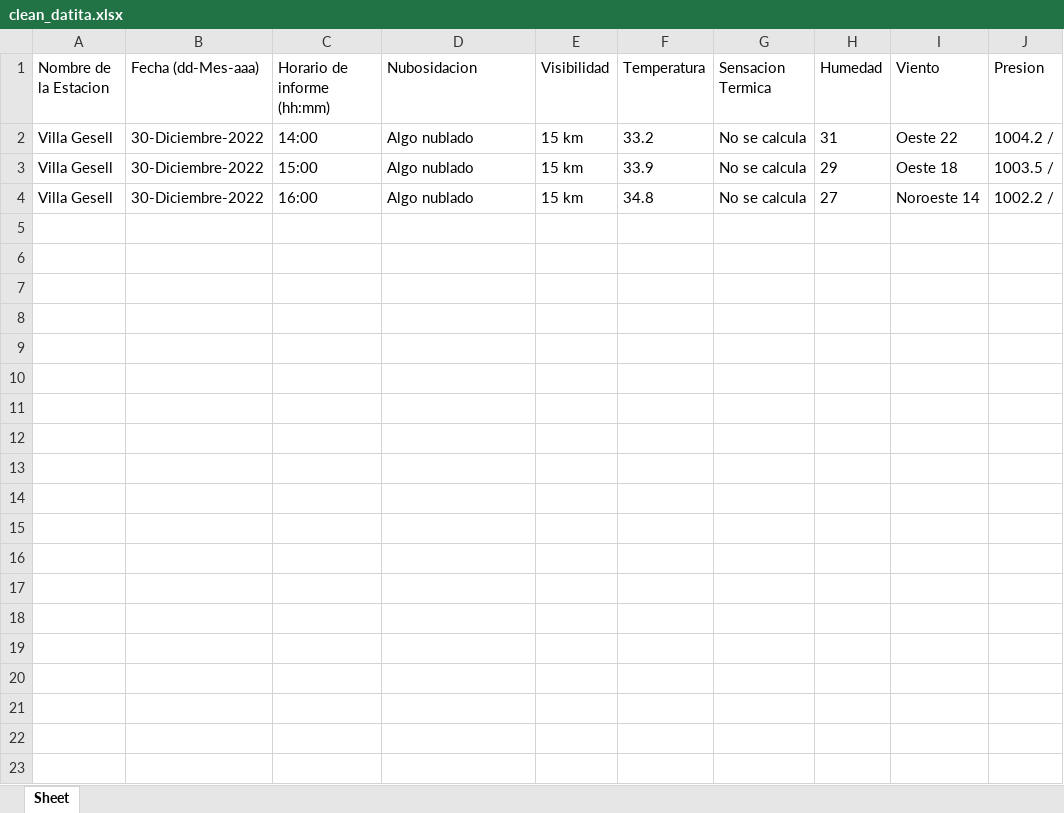
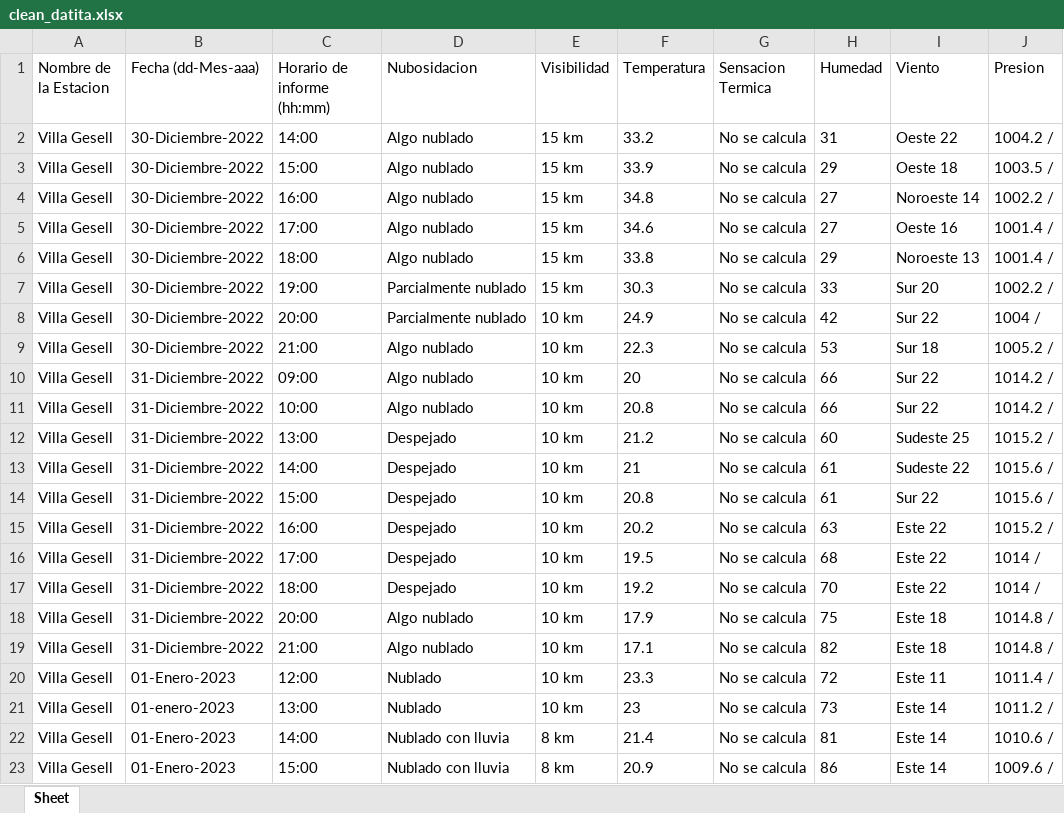
Before and after one commit to L-G-g/OjoDeIsis, an Excel workbook: clean_datita.xlsx, sheet Sheet, drawn as a sheet; only a part is shown; values as stored, in another font and other column widths than the file's, no borders; the diff covers the shown part only; the diff names each change by its address in the sheet, - before the commit and + after, or states it on an @@ line.

```diff
--- a/clean_datita.xlsx (sheet Sheet)
+++ b/clean_datita.xlsx (sheet Sheet)
+row 5: Villa Gesell | 30-Diciembre-2022 | 17:00 | Algo nublado | 15 km | 34.6 | No se calcula | 27 | Oeste 16 | 1001.4 /
+row 6: Villa Gesell | 30-Diciembre-2022 | 18:00 | Algo nublado | 15 km | 33.8 | No se calcula | 29 | Noroeste 13 | 1001.4 /
+row 7: Villa Gesell | 30-Diciembre-2022 | 19:00 | Parcialmente nublado | 15 km | 30.3 | No se calcula | 33 | Sur 20 | 1002.2 /
+row 8: Villa Gesell | 30-Diciembre-2022 | 20:00 | Parcialmente nublado | 10 km | 24.9 | No se calcula | 42 | Sur 22 | 1004 /
+row 9: Villa Gesell | 30-Diciembre-2022 | 21:00 | Algo nublado | 10 km | 22.3 | No se calcula | 53 | Sur 18 | 1005.2 /
+row 10: Villa Gesell | 31-Diciembre-2022 | 09:00 | Algo nublado | 10 km | 20 | No se calcula | 66 | Sur 22 | 1014.2 /
+row 11: Villa Gesell | 31-Diciembre-2022 | 10:00 | Algo nublado | 10 km | 20.8 | No se calcula | 66 | Sur 22 | 1014.2 /
+row 12: Villa Gesell | 31-Diciembre-2022 | 13:00 | Despejado | 10 km | 21.2 | No se calcula | 60 | Sudeste 25 | 1015.2 /
+row 13: Villa Gesell | 31-Diciembre-2022 | 14:00 | Despejado | 10 km | 21 | No se calcula | 61 | Sudeste 22 | 1015.6 /
+row 14: Villa Gesell | 31-Diciembre-2022 | 15:00 | Despejado | 10 km | 20.8 | No se calcula | 61 | Sur 22 | 1015.6 /
+row 15: Villa Gesell | 31-Diciembre-2022 | 16:00 | Despejado | 10 km | 20.2 | No se calcula | 63 | Este 22 | 1015.2 /
+row 16: Villa Gesell | 31-Diciembre-2022 | 17:00 | Despejado | 10 km | 19.5 | No se calcula | 68 | Este 22 | 1014 /
+row 17: Villa Gesell | 31-Diciembre-2022 | 18:00 | Despejado | 10 km | 19.2 | No se calcula | 70 | Este 22 | 1014 /
+row 18: Villa Gesell | 31-Diciembre-2022 | 20:00 | Algo nublado | 10 km | 17.9 | No se calcula | 75 | Este 18 | 1014.8 /
+row 19: Villa Gesell | 31-Diciembre-2022 | 21:00 | Algo nublado | 10 km | 17.1 | No se calcula | 82 | Este 18 | 1014.8 /
+row 20: Villa Gesell | 01-Enero-2023 | 12:00 | Nublado | 10 km | 23.3 | No se calcula | 72 | Este 11 | 1011.4 /
+row 21: Villa Gesell | 01-enero-2023 | 13:00 | Nublado | 10 km | 23 | No se calcula | 73 | Este 14 | 1011.2 /
+row 22: Villa Gesell | 01-Enero-2023 | 14:00 | Nublado con lluvia | 8 km | 21.4 | No se calcula | 81 | Este 14 | 1010.6 /
+row 23: Villa Gesell | 01-Enero-2023 | 15:00 | Nublado con lluvia | 8 km | 20.9 | No se calcula | 86 | Este 14 | 1009.6 /
```
Also changed, not shown: 14 added rows elsewhere in this sheet, 7 other files.
